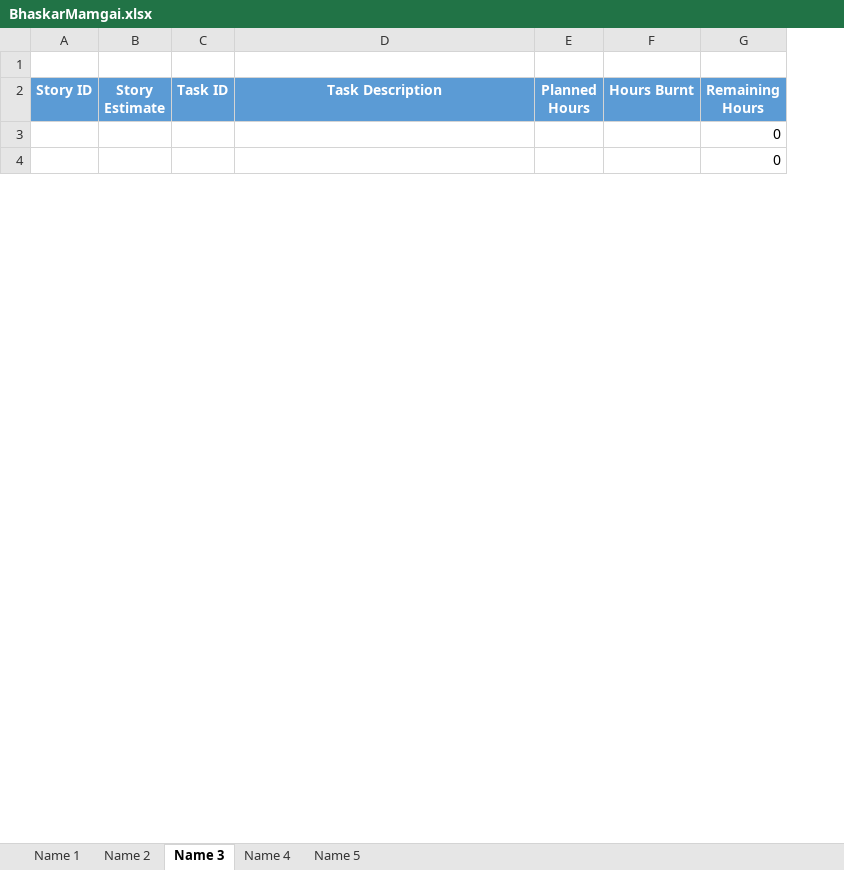
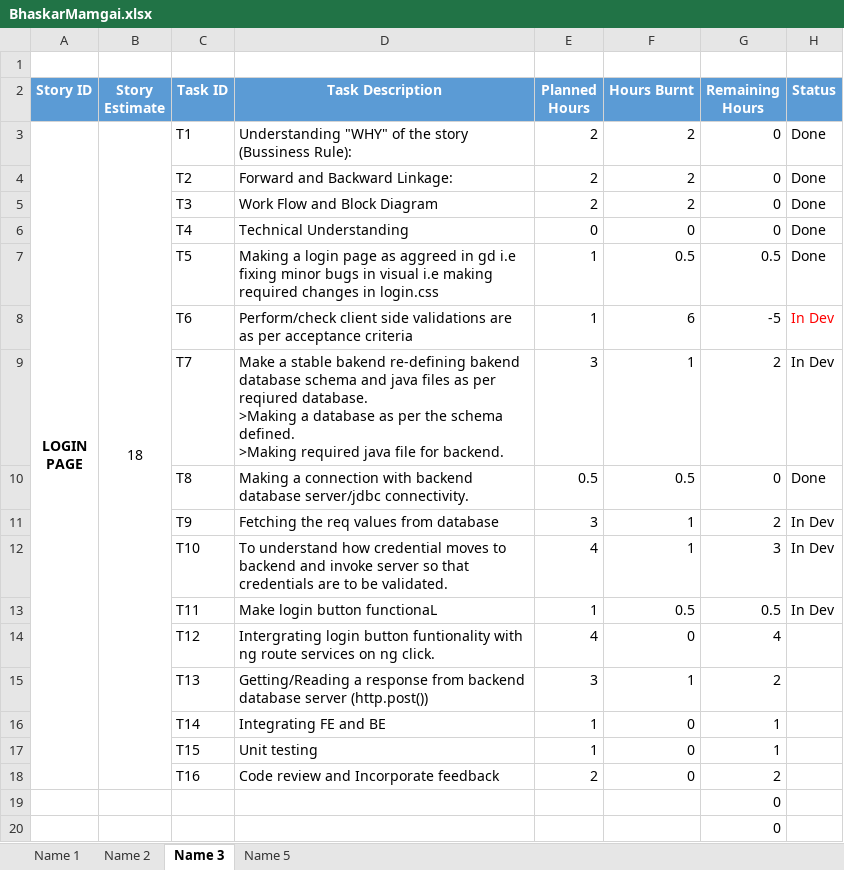
Before and after one commit to SmaltAndBeryl/Internship_2017, an Excel workbook: TeamDetails/TasksBreakDown/BhaskarMamgai.xlsx, sheet Name 3, drawn as a sheet; only a part is shown; values as stored, in another font and other column widths than the file's, no borders; ↵ is a line break in a cell; the diff covers the shown part only; the diff names each change by its address in the sheet, - before the commit and + after, or states it on an @@ line.

Commit message:
Author : Bhaskar Mamgai File modified : BhaskarMamgai.xlsx Description : TasksBreakDown/Sprint 2/Day 3 Story id : SSDMS_12345

```diff
--- a/TeamDetails/TasksBreakDown/BhaskarMamgai.xlsx (sheet Name 3)
+++ b/TeamDetails/TasksBreakDown/BhaskarMamgai.xlsx (sheet Name 3)
-sheet tab: Name 4
+column H (Status), empty
+row 3: LOGIN ↵ PAGE | 18 | T1 | Understanding "WHY" of the story (Bussiness Rule): | 2 | 2 | 0 | Done
+row 4:  |  | T2 | Forward and Backward Linkage: | 2 | 2 | 0 | Done
+row 5:  |  | T3 | Work Flow and Block Diagram | 2 | 2 | 0 | Done
+row 6:  |  | T4 | Technical Understanding | 0 | 0 | 0 | Done
+row 7:  |  | T5 | Making a login page as aggreed in gd i.e fixing minor bugs in visual i.e making required changes in login.css | 1 | 0.5 | 0.5 | Done
+row 8:  |  | T6 | Perform/check client side validations are as per acceptance criteria | 1 | 6 | -5 | In Dev
+row 9:  |  | T7 | Make a stable bakend re-defining bakend database schema and java files as per reqiured database. ↵ >Making a database as per the schema defined. ↵ >Making required java file for backend. | 3 | 1 | 2 | In Dev
+row 10:  |  | T8 | Making a connection with backend database server/jdbc connectivity. | 0.5 | 0.5 | 0 | Done
+row 11:  |  | T9 | Fetching the req values from database | 3 | 1 | 2 | In Dev
+row 12:  |  | T10 | To understand how credential moves to backend and invoke server so that credentials are to be validated. | 4 | 1 | 3 | In Dev
+row 13:  |  | T11 | Make login button functionaL | 1 | 0.5 | 0.5 | In Dev
+row 14:  |  | T12 | Intergrating login button funtionality with ng route services on ng click. | 4 | 0 | 4
+row 15:  |  | T13 | Getting/Reading a response from backend database server (http.post()) | 3 | 1 | 2
+row 16:  |  | T14 | Integrating FE and BE | 1 | 0 | 1
+row 17:  |  | T15 | Unit testing | 1 | 0 | 1
+row 18:  |  | T16 | Code review and Incorporate feedback | 2 | 0 | 2
```
Also changed, not shown: 16 removed rows elsewhere in this sheet, sheet Name 1, formulas that keep their value.
